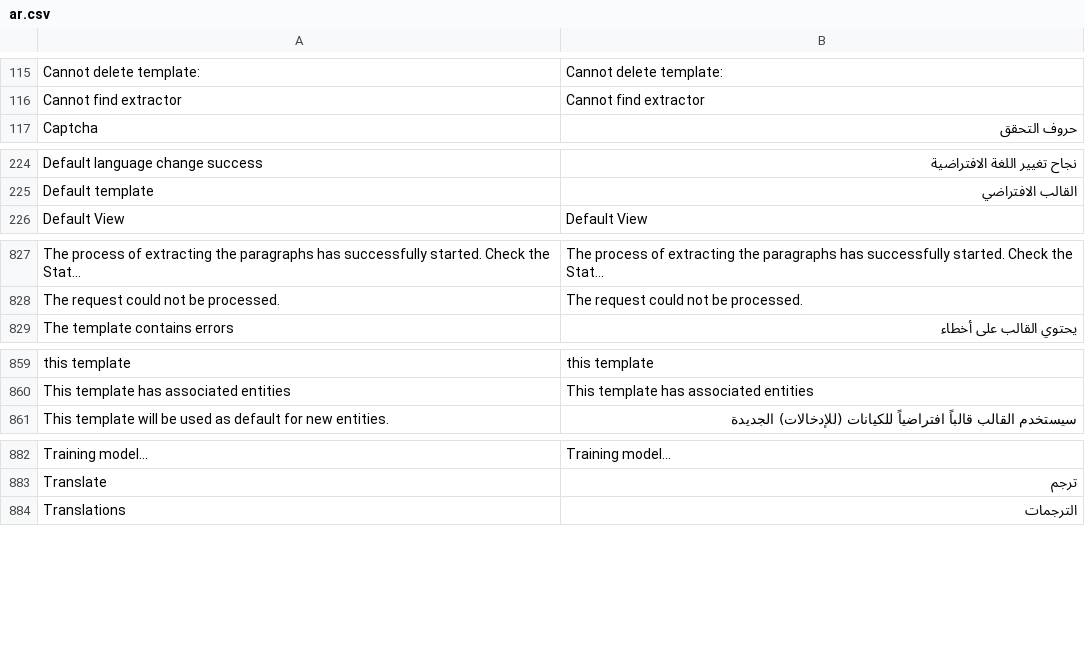
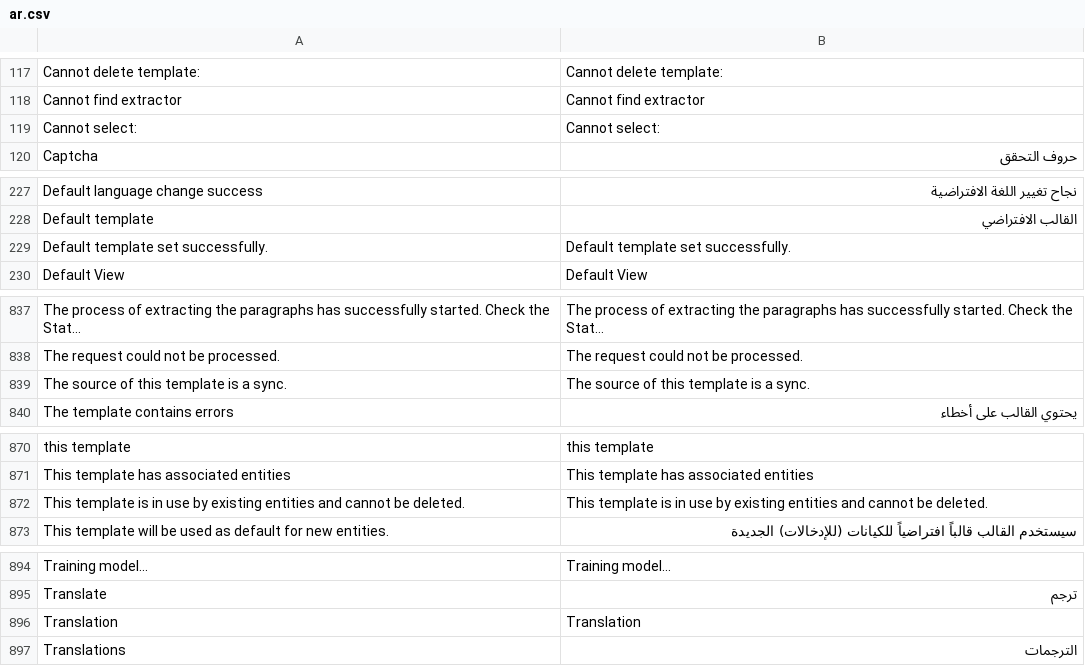
Before and after one commit to jordanopensource/uwazi-docker, a CSV file: contents/ui-translations/ar.csv, drawn as a sheet; only a part is shown, gaps mark what is left out; long unchanged cells end in …; the diff covers the shown part only; the diff names each change by its address in the sheet, - before the commit and + after, or states it on an @@ line.

Commit message:
updated delete modal and translations

```diff
--- a/contents/ui-translations/ar.csv
+++ b/contents/ui-translations/ar.csv
+row 119: Cannot select: | Cannot select:
+row 229: Default template set successfully. | Default template set successfully.
+row 839: The source of this template is a sync. | The source of this template is a sync.
+row 872: This template is in use by existing entities and cannot be deleted. | This template is in use by existing entities and cannot be deleted.
+row 896: Translation | Translation
```
Also changed, not shown: 8 added rows elsewhere in this file, contents/ui-translations/en.csv, contents/ui-translations/es.csv, 8 other files.
